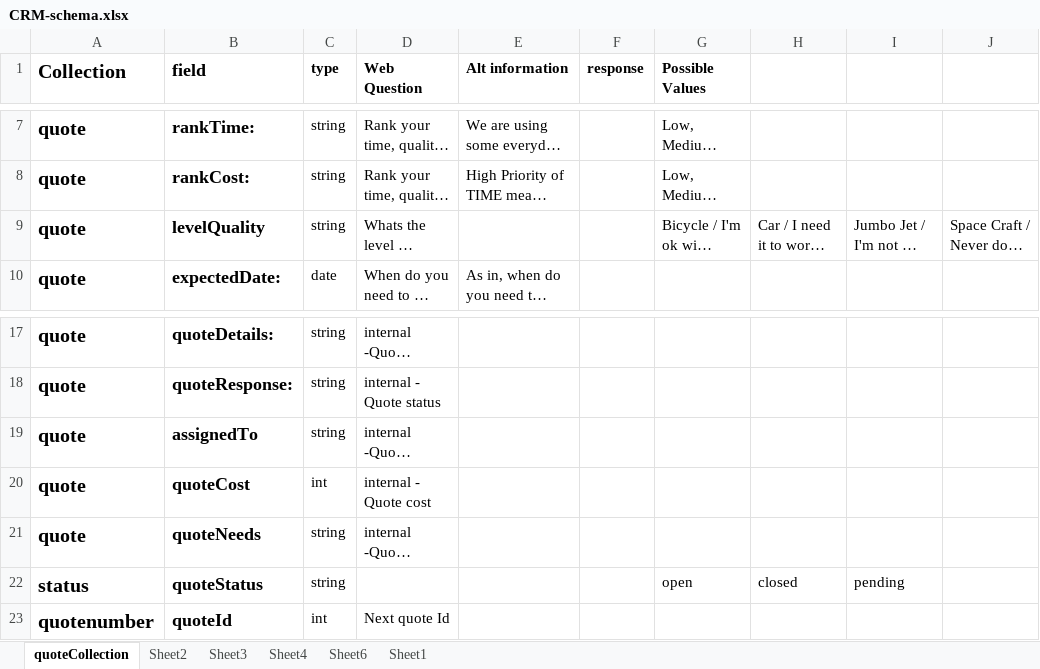
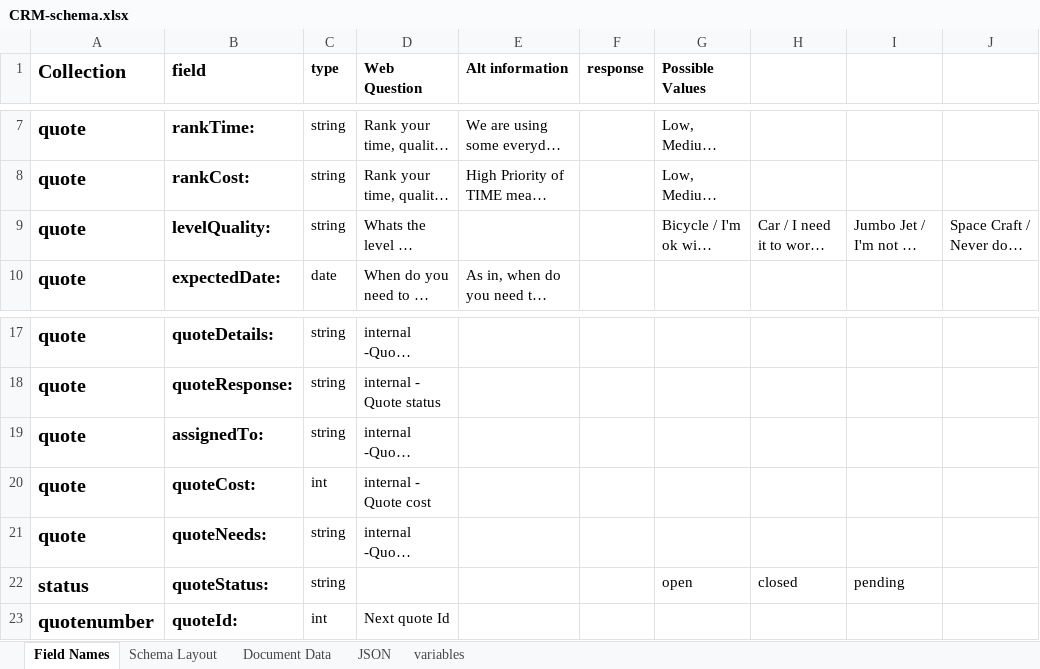
Before and after one commit to Code-Institute-Submissions/project3-8, an Excel workbook: drafts/CRM-schema.xlsx, sheet Field Names, drawn as a sheet; only a part is shown, gaps mark what is left out; long unchanged cells end in …; values as stored, in another font and other column widths than the file's, no borders; the diff names each change by its address in the sheet, - before the commit and + after, or states it on an @@ line.

```diff
--- a/drafts/CRM-schema.xlsx (sheet Field Names)
+++ b/drafts/CRM-schema.xlsx (sheet Field Names)
-sheet tab: quoteCollection
+sheet tab: Field Names
-sheet tab: Sheet2
+sheet tab: Schema Layout
-sheet tab: Sheet3
+sheet tab: Document Data
-sheet tab: Sheet4
+sheet tab: JSON
-sheet tab: Sheet6
-sheet tab: Sheet1
+sheet tab: variables
-B9 (field): levelQuality
+B9 (field): levelQuality:
-B19 (field): assignedTo
+B19 (field): assignedTo:
-B20 (field): quoteCost
+B20 (field): quoteCost:
-B21 (field): quoteNeeds
+B21 (field): quoteNeeds:
-B22 (field): quoteStatus
+B22 (field): quoteStatus:
-B23 (field): quoteId
+B23 (field): quoteId:
```
Also changed, not shown: sheet Document Data, sheet JSON, formulas that keep their value, 5 other files.
